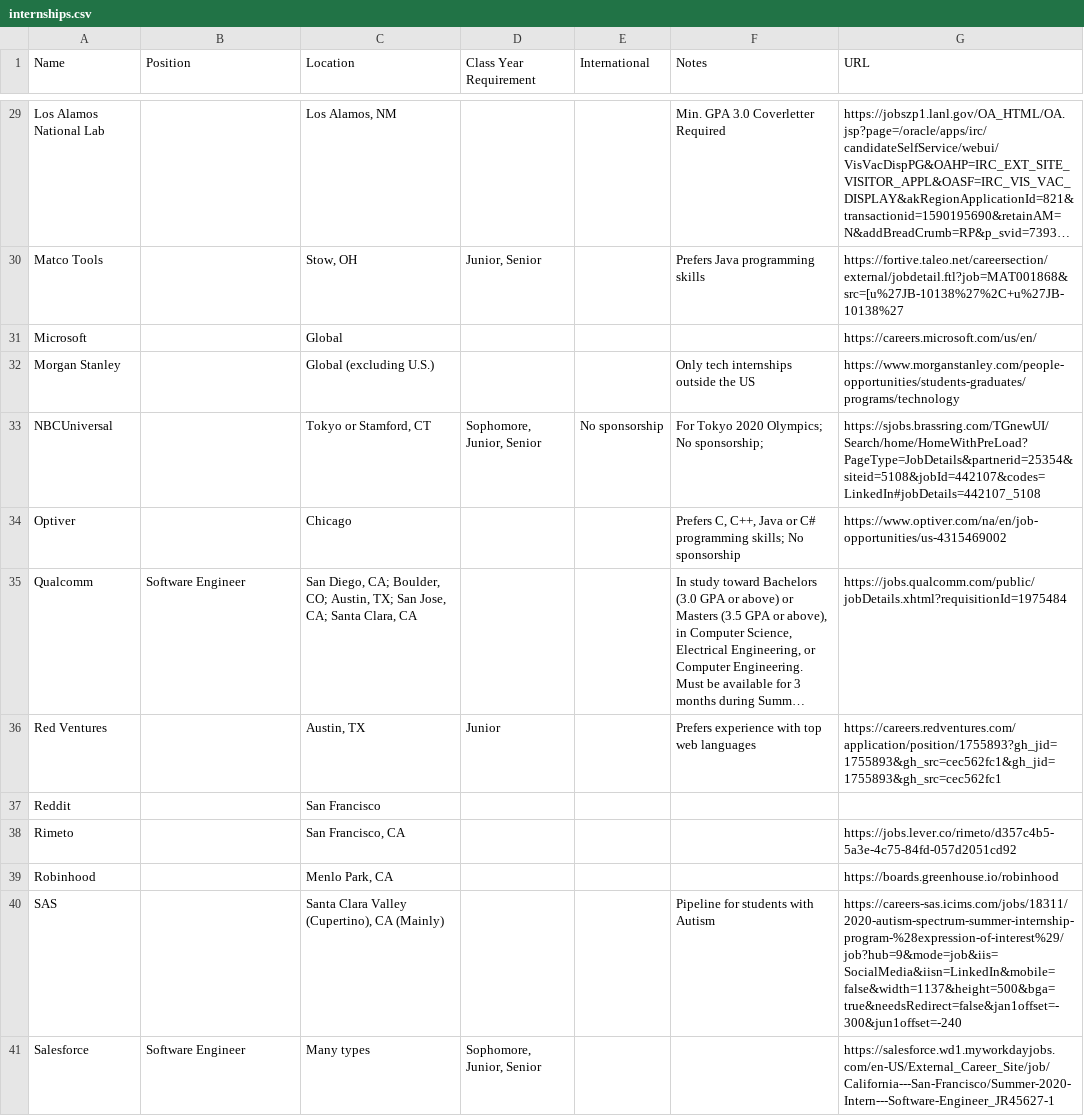
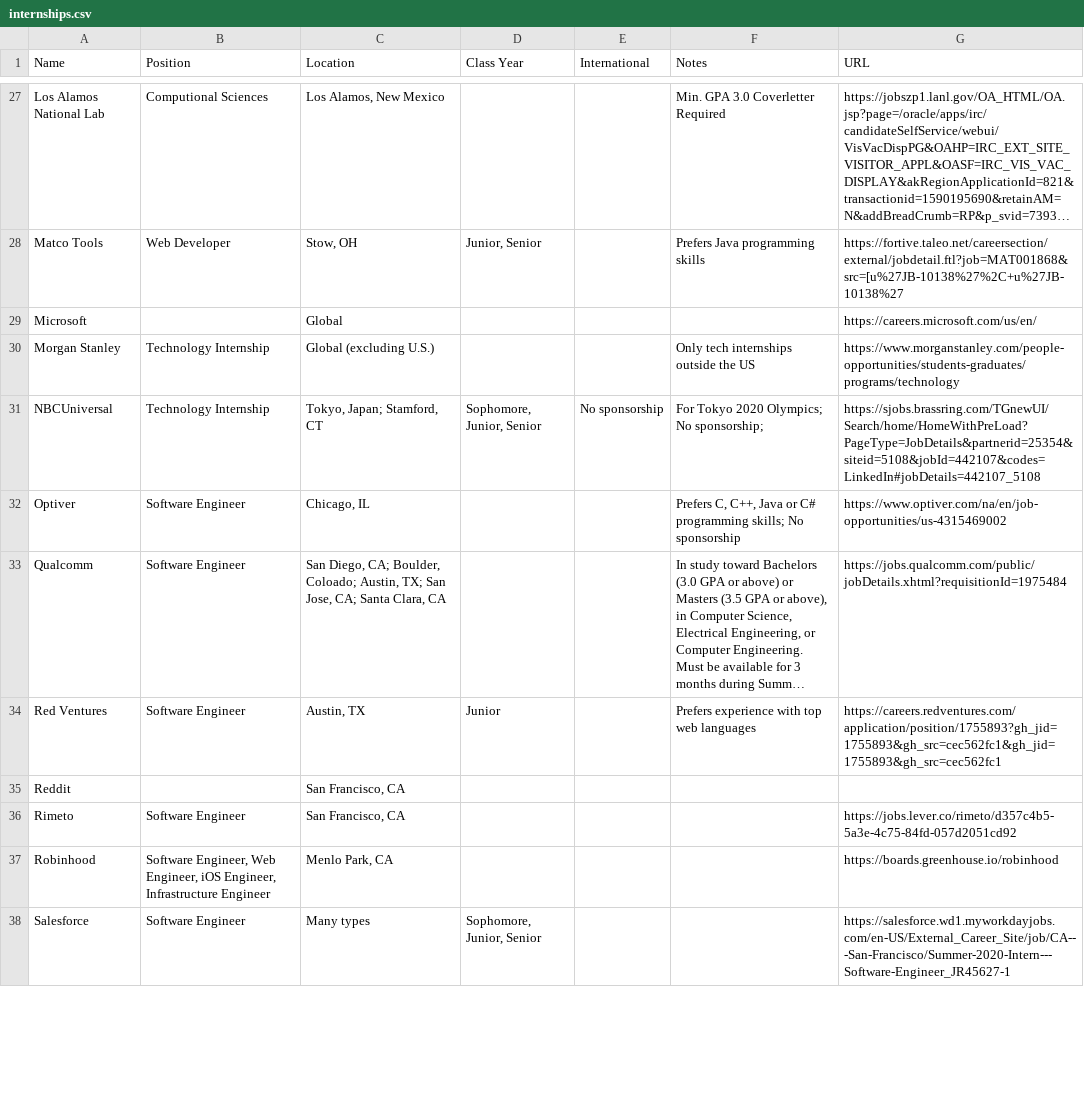
Before and after one commit to Zackhardtoname/internships, a CSV file: internships.csv, drawn as a sheet; only a part is shown, gaps mark what is left out; long unchanged cells end in …; removed rows and columns are numbered as before the commit, all else as after; the diff covers the shown part only; the diff names each change by its address in the sheet, - before the commit and + after, or states it on an @@ line.

```diff
--- a/internships.csv
+++ b/internships.csv
-D1: Class Year Requirement
+D1: Class Year
-B27 (Position): (empty)
+B27 (Position): Computional Sciences
-C27 (Location): Los Alamos, NM
+C27 (Location): Los Alamos, New Mexico
-B28 (Position): (empty)
+B28 (Position): Web Developer
-B30:B31 (Position): (empty)
+B30:B31 (Position): Technology Internship
-C31 (Location): Tokyo or Stamford, CT
+C31 (Location): Tokyo, Japan; Stamford, CT
-B32 (Position): (empty)
+B32 (Position): Software Engineer
-C32 (Location): Chicago
+C32 (Location): Chicago, IL
-C33 (Location): …CA; Boulder, CO; Austin, TX;…
+C33 (Location): …CA; Boulder, Coloado; Austin, TX;…
-B34 (Position): (empty)
+B34 (Position): Software Engineer
-C35 (Location): San Francisco
+C35 (Location): San Francisco, CA
-B36 (Position): (empty)
+B36 (Position): Software Engineer
-B37 (Position): (empty)
+B37 (Position): Software Engineer, Web Engineer, iOS Engineer, Infrastructure Engineer
-row 40: SAS |  | Santa Clara Valley (Cupertino), CA (Mainly) |  |  | Pipeline for students with Autism | https://careers-sas.icims.com/jobs/18311/2020-autism-spectrum-summer-internship-program-%28expression-of-interest%29/job?hub=9&mode=job&iis=SocialMedia&iisn=LinkedIn&mobile=false&width=1137&height=500&bga=true&needsRedirect=false&jan1offset=-300&jun1offset=-240
-G38 (URL): https://salesforce.wd1.myworkdayjobs.com/en-US/External_Career_Site/job/California---San-Francisco/Summer-2020-Intern---Software-Engineer_JR45627-1
+G38 (URL): https://salesforce.wd1.myworkdayjobs.com/en-US/External_Career_Site/job/CA---San-Francisco/Summer-2020-Intern---Software-Engineer_JR45627-1
```
Also changed, not shown: 1 added row, 3 removed rows and 34 edited cells elsewhere in this file, 1 other file.
